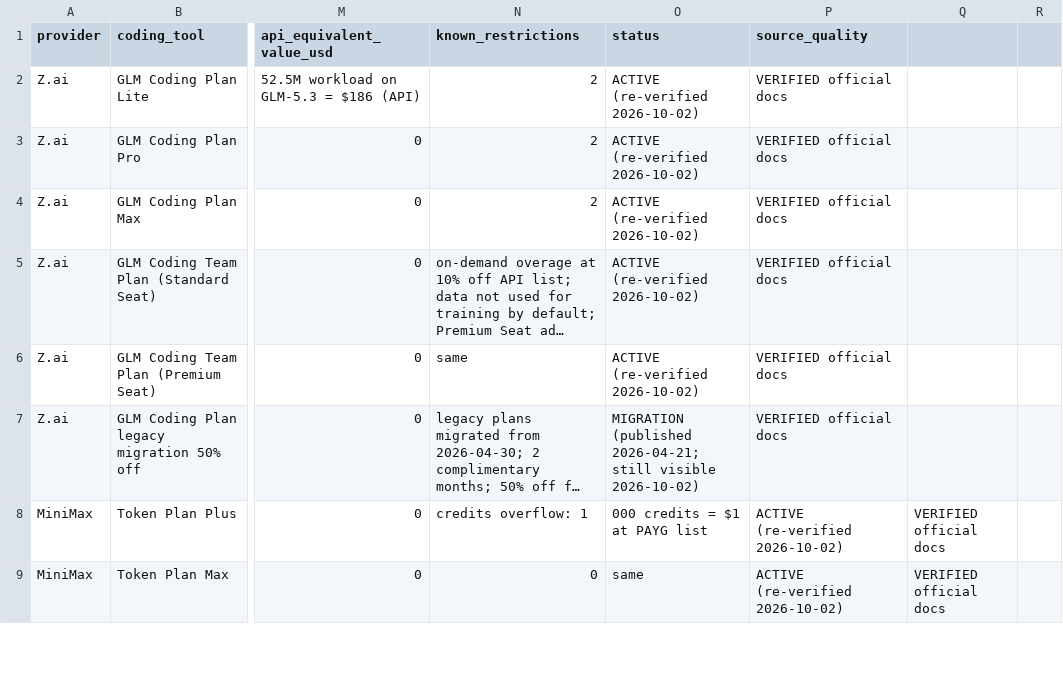
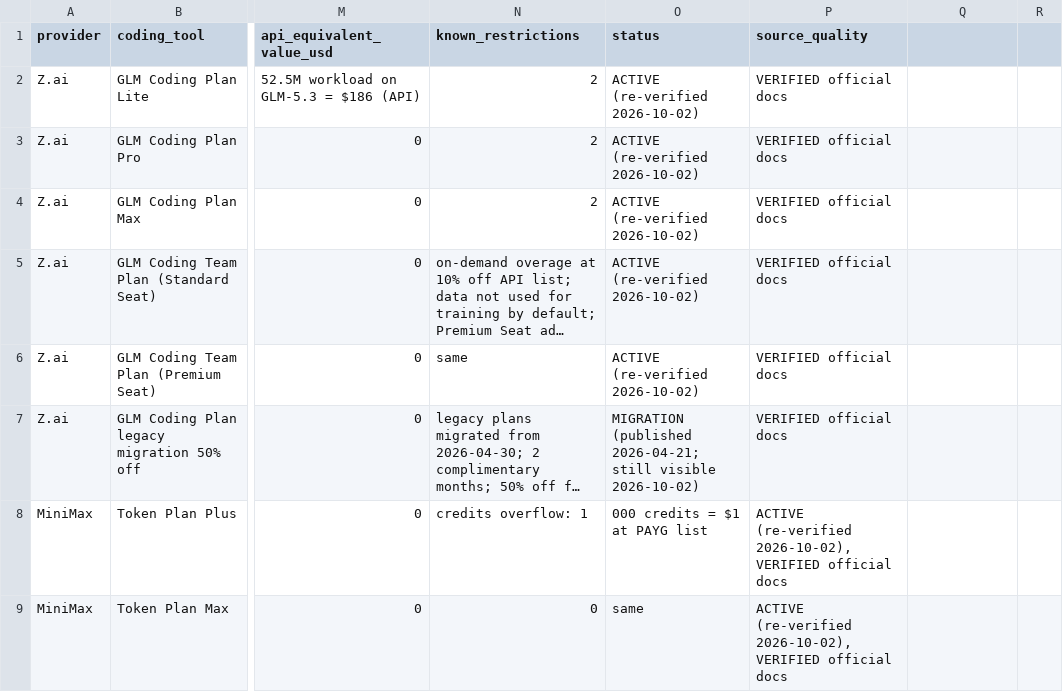
Before and after one commit to Nemo-010/coding-subs, a CSV file: 2026-10-02/data/first-party-plans.csv, drawn as a sheet; only a part is shown, gaps mark what is left out; long unchanged cells end in …; the diff covers the shown part only; the diff names each change by its address in the sheet, - before the commit and + after, or states it on an @@ line.

```diff
--- a/2026-10-02/data/first-party-plans.csv
+++ b/2026-10-02/data/first-party-plans.csv
-P8:P9 (source_quality): ACTIVE (re-verified 2026-10-02)
+P8:P9 (source_quality): ACTIVE (re-verified 2026-10-02), VERIFIED official docs
-Q8:Q9: VERIFIED official docs
+Q8:Q9: (empty)
```
Also changed, not shown: 9 edited cells elsewhere in this file, 2026-10-02/data/subscription-multipliers.csv, 2 other files.
